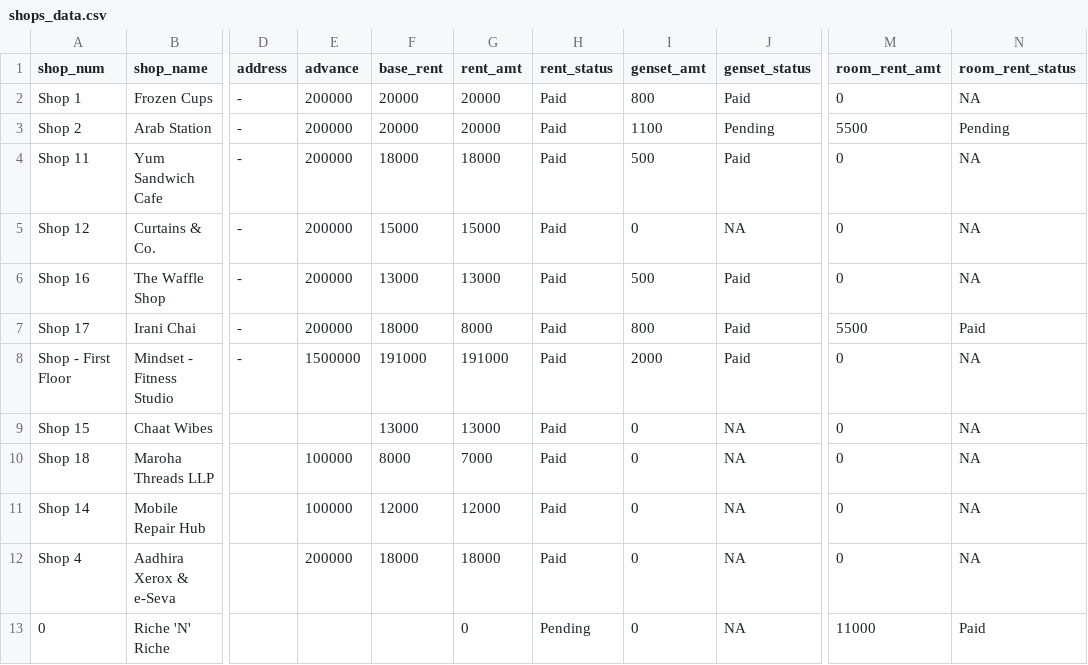
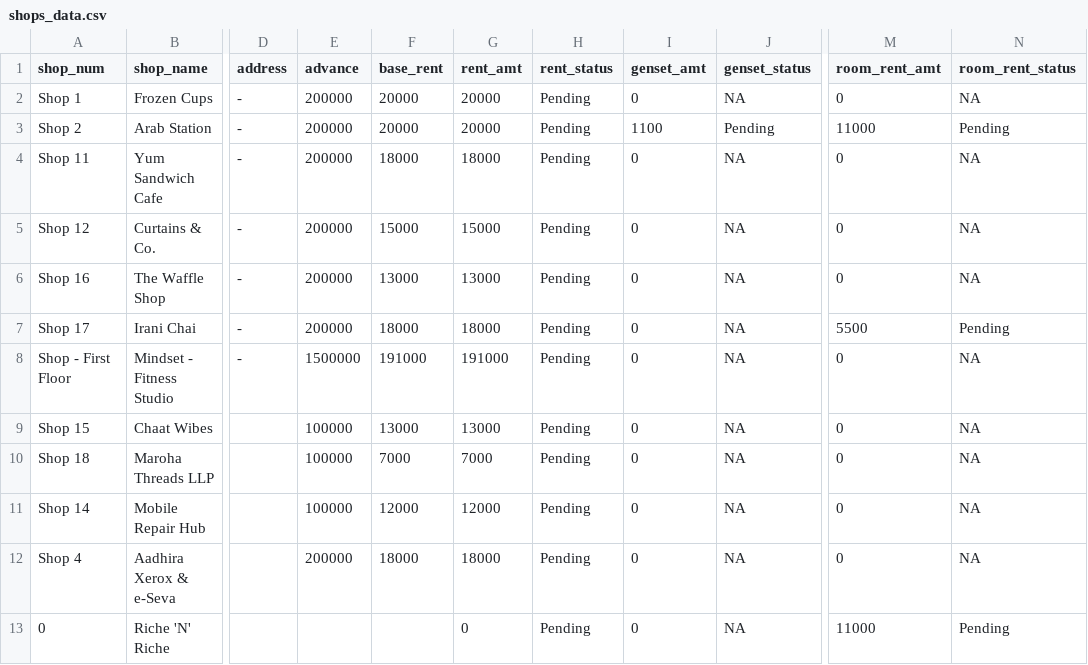
Before and after one commit to lak2048/Thalambur_FoodStreet_Payment_Dashboard, a CSV file: shops_data.csv, drawn as a sheet; only a part is shown, gaps mark what is left out; the diff names each change by its address in the sheet, - before the commit and + after, or states it on an @@ line.

Commit message:
Add files via upload

```diff
--- a/shops_data.csv
+++ b/shops_data.csv
-H2:H12 (rent_status): Paid
+H2:H12 (rent_status): Pending
-I2 (genset_amt): 800
+I2 (genset_amt): 0
-J2 (genset_status): Paid
+J2 (genset_status): NA
-M3 (room_rent_amt): 5500
+M3 (room_rent_amt): 11000
-I4 (genset_amt): 500
+I4 (genset_amt): 0
-J4 (genset_status): Paid
+J4 (genset_status): NA
-I6 (genset_amt): 500
+I6 (genset_amt): 0
-J6:J8 (genset_status): Paid
+J6:J8 (genset_status): NA
-G7 (rent_amt): 8000
+G7 (rent_amt): 18000
-I7 (genset_amt): 800
+I7 (genset_amt): 0
-N7 (room_rent_status): Paid
+N7 (room_rent_status): Pending
-I8 (genset_amt): 2000
+I8 (genset_amt): 0
-E9 (advance): (empty)
+E9 (advance): 100000
-F10 (base_rent): 8000
+F10 (base_rent): 7000
-N13 (room_rent_status): Paid
+N13 (room_rent_status): Pending
```
